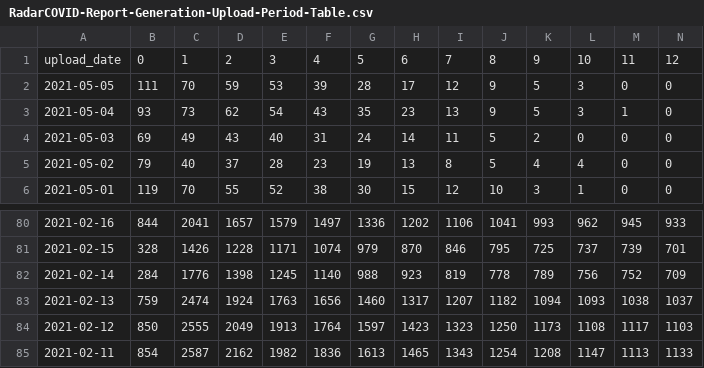
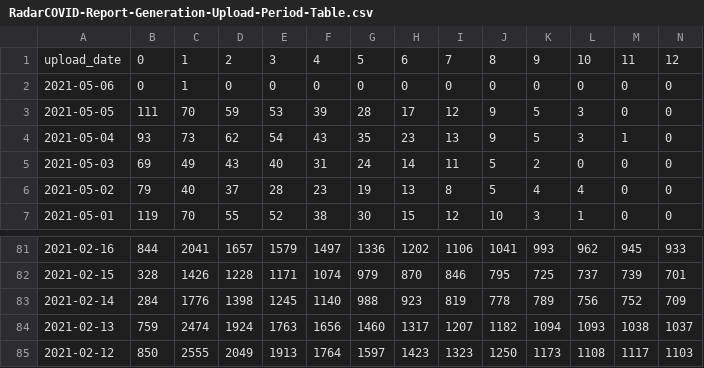
Before and after one commit to pvieito/Radar-STATS, a CSV file: Data/Resources/Current/RadarCOVID-Report-Generation-Upload-Period-Table.csv, drawn as a sheet; only a part is shown, gaps mark what is left out; removed rows and columns are numbered as before the commit, all else as after; rows hold the shown columns only; the diff names each change by its address in the sheet, - before the commit and + after, or states it on an @@ line.

```diff
--- a/Data/Resources/Current/RadarCOVID-Report-Generation-Upload-Period-Table.csv
+++ b/Data/Resources/Current/RadarCOVID-Report-Generation-Upload-Period-Table.csv
+row 2: 2021-05-06 | 0 | 1 | 0 | 0 | 0 | 0 | 0 | 0 | 0 | 0 | 0 | 0 | 0
-row 85: 2021-02-11 | 854 | 2587 | 2162 | 1982 | 1836 | 1613 | 1465 | 1343 | 1254 | 1208 | 1147 | 1113 | 1133
```
Also changed, not shown: Data/Resources/Current/RadarCOVID-Report-Hourly-Summary-Table.csv, Data/Resources/Current/RadarCOVID-Report-Multi-Backend-Cross-Sharing-Summary-Table.csv, 16 other files.
